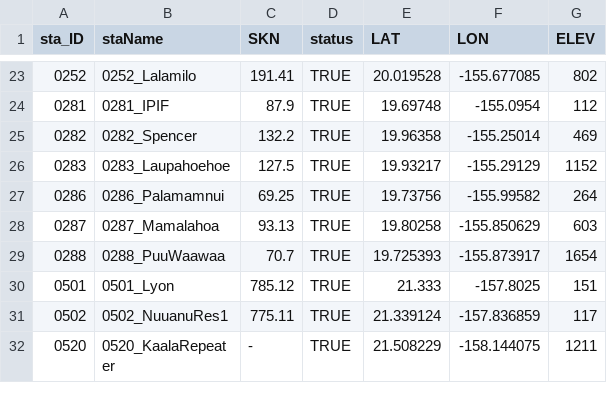
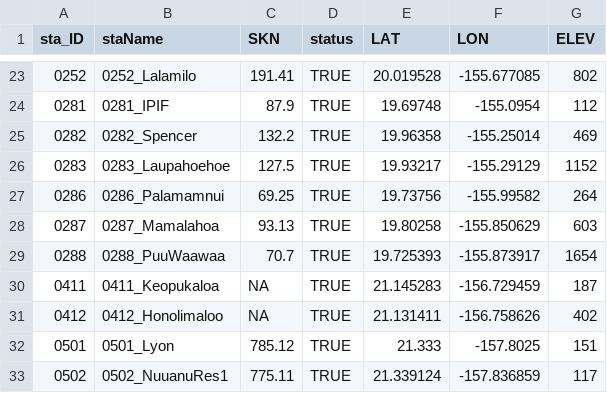
Before and after one commit to ikewai/hawaii_wx_station_mgmt_container, a CSV file: hi_mesonet_sta_status.csv, drawn as a sheet; only a part is shown, gaps mark what is left out; the shorter side is filled out with more unchanged rows.

Commit message:
add 2 Molokai stations
added 0411_Keopukaloa & 0412_Honolimaloo

```diff
--- a/hi_mesonet_sta_status.csv
+++ b/hi_mesonet_sta_status.csv
@@ -29,2 +29,4 @@ sta_ID,staName,SKN,status,LAT,LON,ELEV
 "0288","0288_PuuWaawaa",70.7,TRUE,19.725393,-155.873917,1654
+"0411","0411_Keopukaloa",NA,TRUE,21.145283,-156.729459,187
+"0412","0412_Honolimaloo",NA,TRUE,21.131411,-156.758626,402
 "0501","0501_Lyon",785.12,TRUE,21.333,-157.8025,151
```
